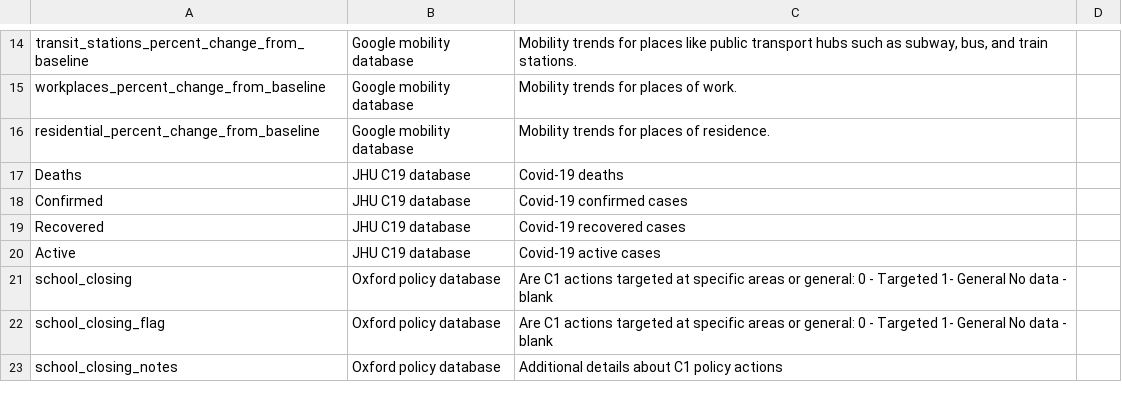
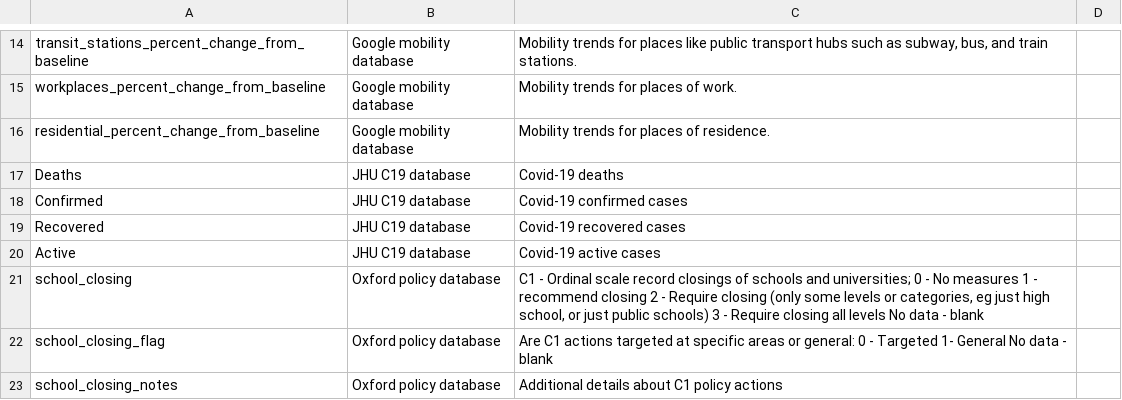
Before and after one commit to ArtVande1ay/C19DynamicGraph, a CSV file: Variable_descriptions.csv, drawn as a sheet; only a part is shown, gaps mark what is left out; the diff covers the shown part only.

Commit message:
Fix bugs in Variable_descriptions.csv, NA matching, re-generated data

```diff
--- a/Variable_descriptions.csv
+++ b/Variable_descriptions.csv
@@ -21 +21 @@ Active,JHU C19 database,Covid-19 active cases,,,,,,
-school_closing,Oxford policy database,Are C1 actions targeted at specific areas or general: 0 - Targeted 1- General No data - blank,,,,,,
+school_closing,Oxford policy database,"C1 - Ordinal scale record closings of schools and universities; 0 - No measures 1 - recommend closing 2 - Require closing (only some levels or categories, eg just high school, or just public schools) 3 - Require closing all levels No data - blank",
```
Also changed, not shown: 18 edited cells elsewhere in this file, 7 other files.
